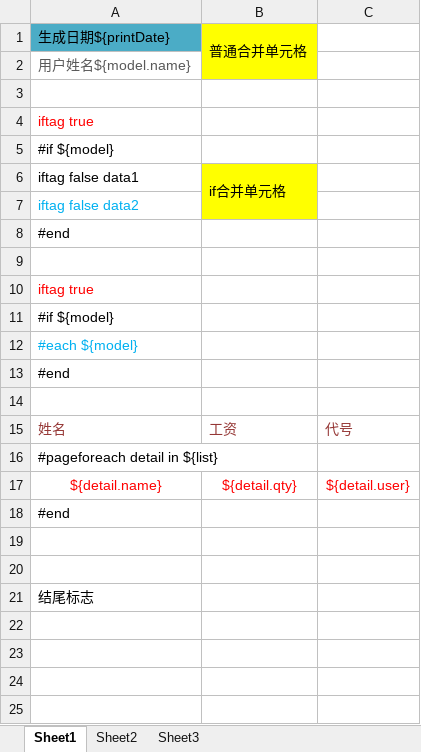
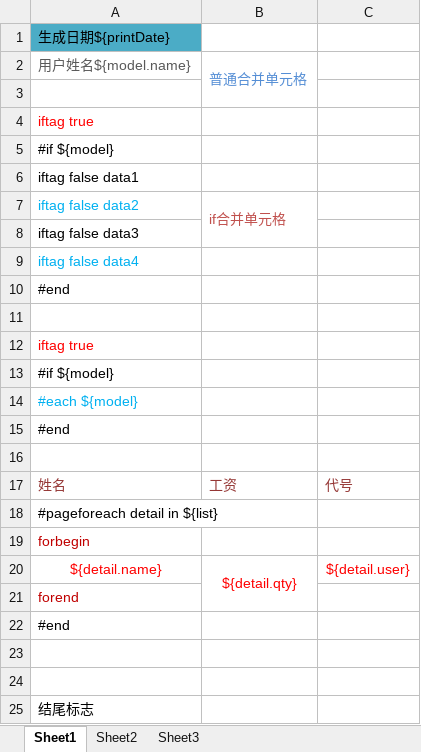
Before and after one commit to shaohj/sstool, an Excel workbook: sstool-poi-expand/src/main/resources/xlsx/pageforeach_merge_temp.xlsx, sheet Sheet1, drawn as a sheet; values as stored, in another font and other column widths than the file's, no borders; removed rows and columns are numbered as before the commit, all else as after; the diff names each change by its address in the sheet, - before the commit and + after, or states it on an @@ line.

```diff
--- a/sstool-poi-expand/src/main/resources/xlsx/pageforeach_merge_temp.xlsx (sheet Sheet1)
+++ b/sstool-poi-expand/src/main/resources/xlsx/pageforeach_merge_temp.xlsx (sheet Sheet1)
-B1: 普通合并单元格
+B1: (empty)
-B1:B2 fill: #FFFF00
+B1:B2 fill: none
-B1:B2 merged
-B2: (empty)
+B2: 普通合并单元格
+B2:B3 merged
-B6: if合并单元格
+B6: (empty)
-B6:B7 fill: #FFFF00
+B6:B7 fill: none
-B6:B7 merged
-B7: (empty)
+B7: if合并单元格
+B7:B8 merged
+row 8: iftag false data3
+row 9: iftag false data4
+row 19: forbegin
+B20:B21 merged
+row 21: forend
```
Also changed, not shown: 3 other files.
